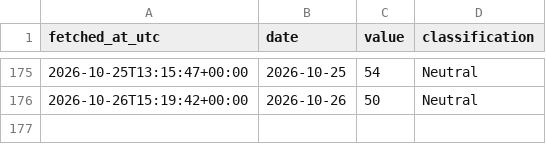
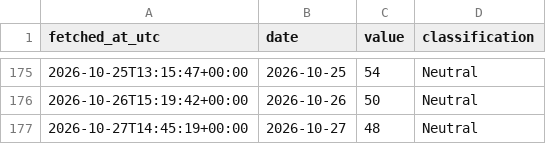
Before and after one commit to DSmarc7/daily-quant-log, a CSV file: fear-greed/data/fear_greed.csv, drawn as a sheet; only a part is shown, gaps mark what is left out.

Commit message:
fear-greed: snapshot 2026-10-27

```diff
--- a/fear-greed/data/fear_greed.csv
+++ b/fear-greed/data/fear_greed.csv
@@ -176 +176,2 @@ fetched_at_utc,date,value,classification
 2026-10-26T15:19:42+00:00,2026-10-26,50,Neutral
+2026-10-27T14:45:19+00:00,2026-10-27,48,Neutral
```
